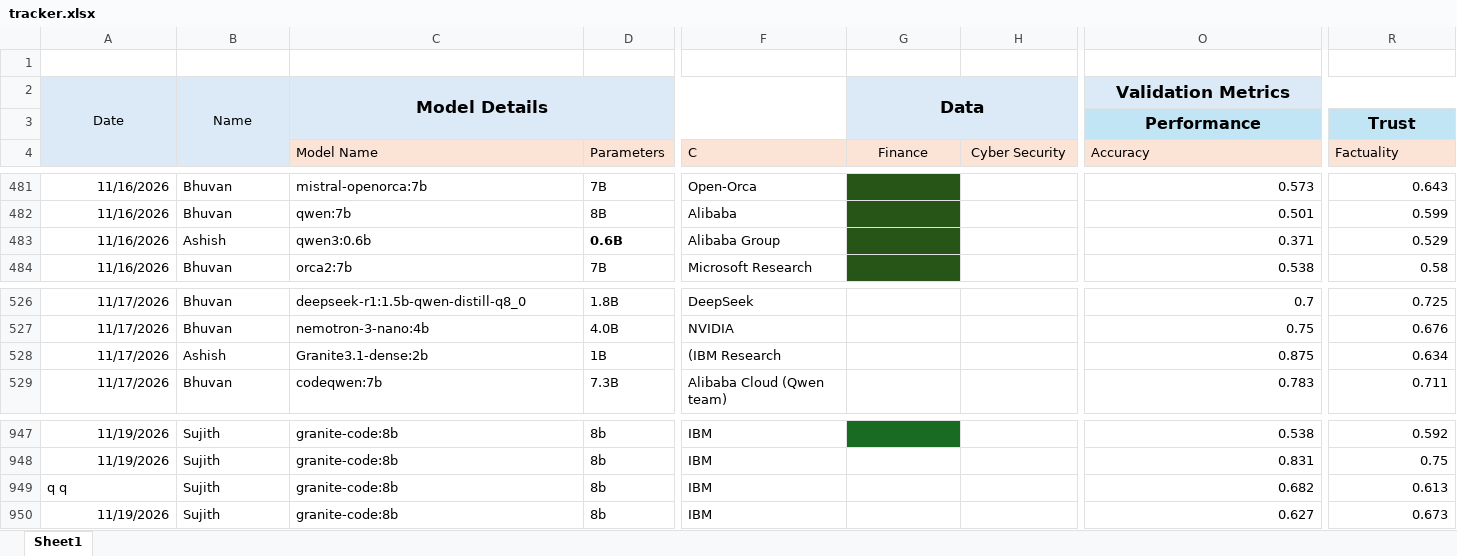
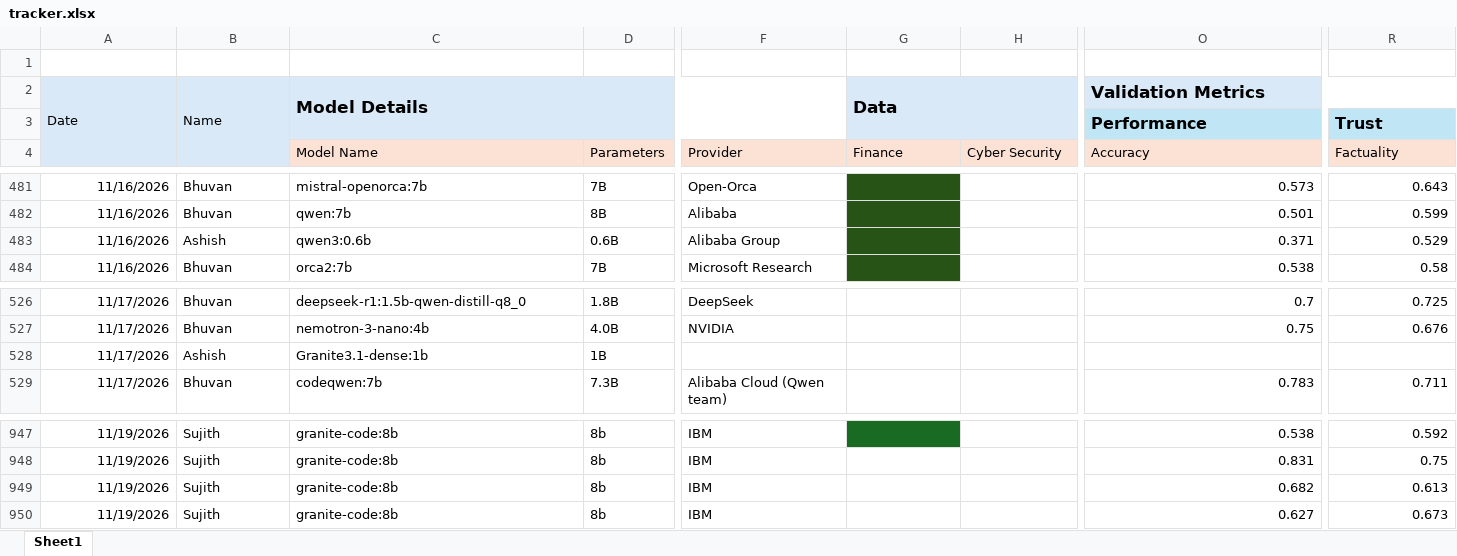
Before and after one commit to TheFoundrys/openvals-website, an Excel workbook: scratch/tracker.xlsx, sheet Sheet1, drawn as a sheet; only a part is shown, gaps mark what is left out; values as stored, in another font and other column widths than the file's, no borders; removed rows and columns are numbered as before the commit, all else as after; rows hold the shown columns only; the diff covers the shown part only; the diff names each change by its address in the sheet, - before the commit and + after, or states it on an @@ line.

```diff
--- a/scratch/tracker.xlsx (sheet Sheet1)
+++ b/scratch/tracker.xlsx (sheet Sheet1)
-A2:C2 alignment: center
+A2:C2 alignment: left
-G2 alignment: center
+G2 alignment: left
-O2:O3 alignment: center
+O2:O3 alignment: left
-R3 alignment: center
+R3 alignment: left
-F4: C
+F4: Provider
-G4:H4 alignment: center
+G4:H4 alignment: left
-D483 bold: on
+D483 bold: off
-row 528: 11/17/2026 | Ashish | Granite3.1-dense:2b | 1B | (IBM Research |  |  | 0.875 | 0.634
+row 528: 11/17/2026 | Ashish | Granite3.1-dense:1b | 1B
-A949: q q
+A949: 11/19/2026
```
Also changed, not shown: cell formats elsewhere in this sheet, 1 other file.
